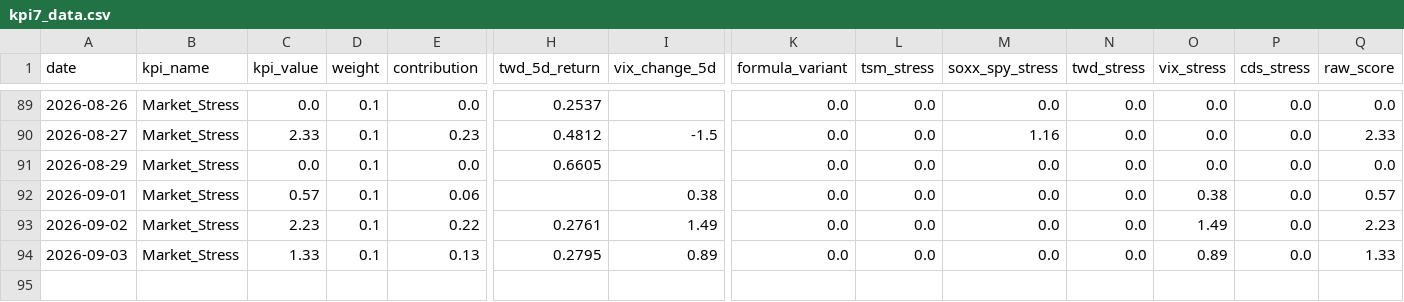
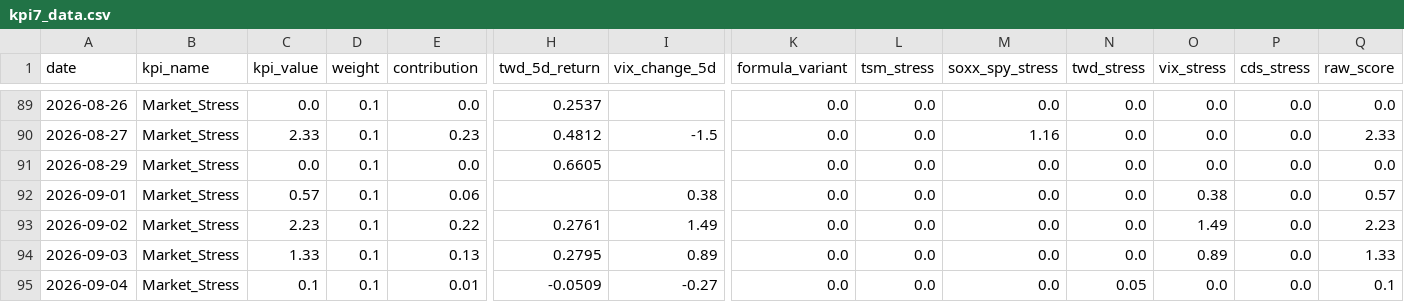
Before and after one commit to axolp/taiwan_risk_dashbaord, a CSV file: data/kpi7_data.csv, drawn as a sheet; only a part is shown, gaps mark what is left out; rows hold the shown columns only; the diff names each change by its address in the sheet, - before the commit and + after, or states it on an @@ line.

Commit message:
Automated data update

```diff
--- a/data/kpi7_data.csv
+++ b/data/kpi7_data.csv
+row 95: 2026-09-04 | Market_Stress | 0.1 | 0.1 | 0.01 | -0.0509 | -0.27 | 0.0 | 0.0 | 0.0 | 0.05 | 0.0 | 0.0 | 0.1
```
Also changed, not shown: data/kpi1_data.csv.
